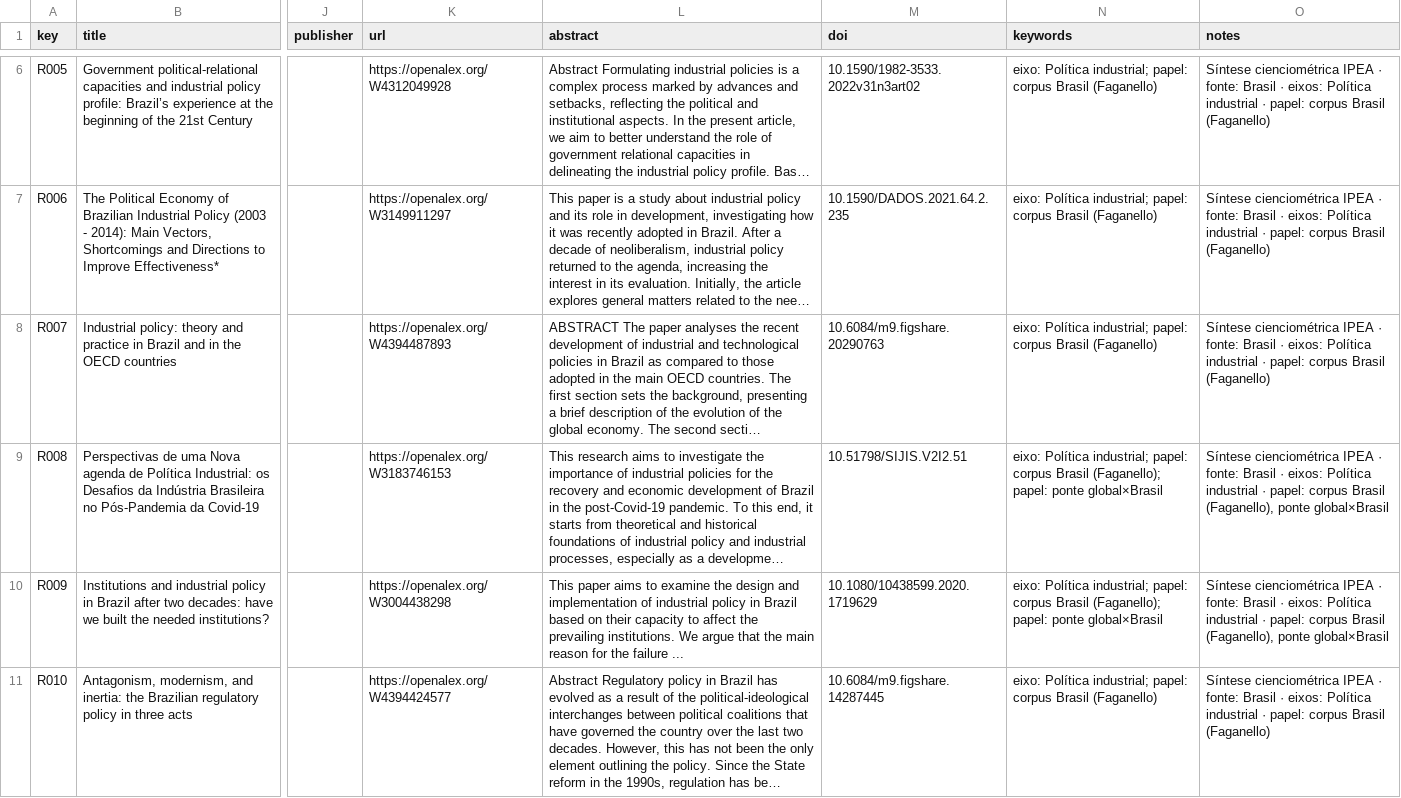
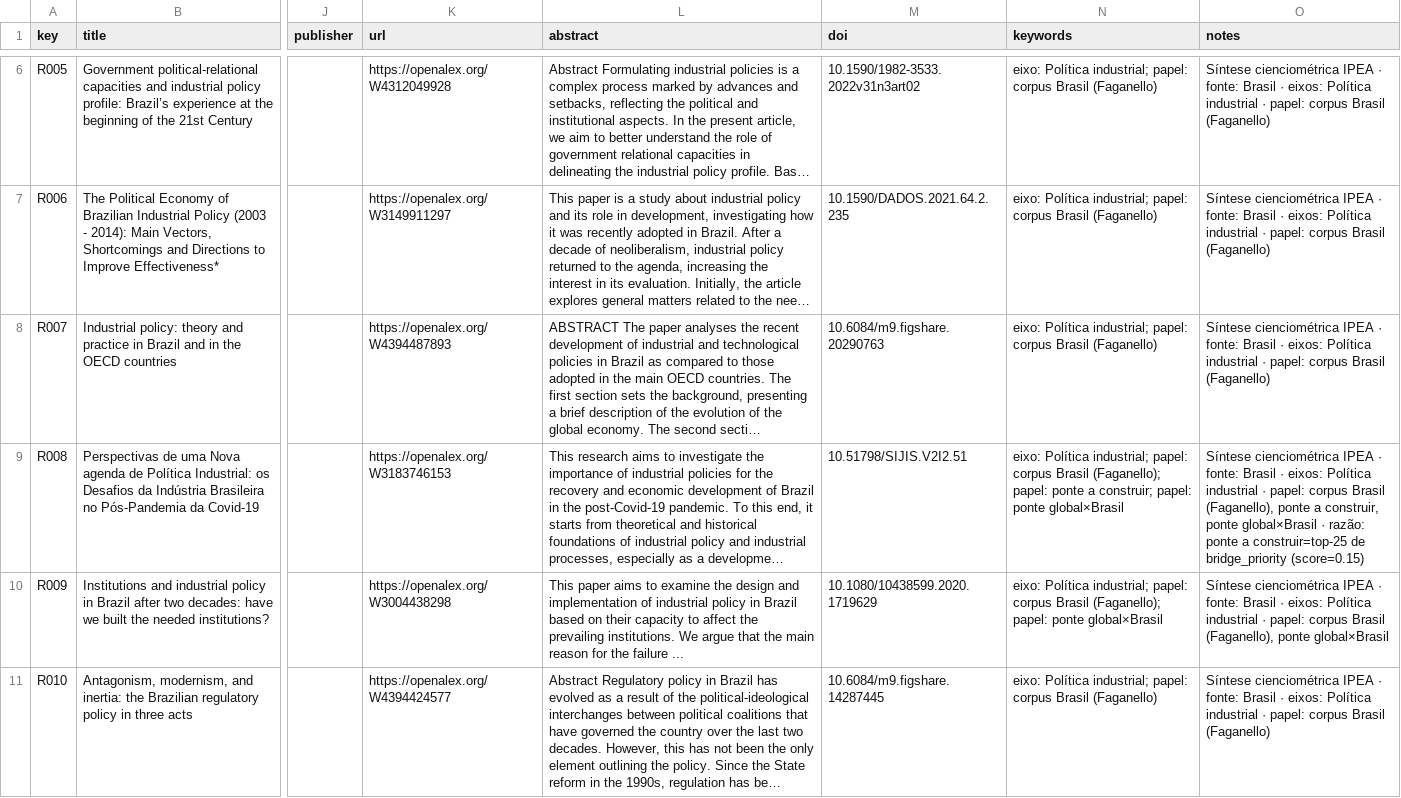
Before and after one commit to freirelucas/cibernetica-regula-o-politica-industrial, a CSV file: docs/dados/rayyan_brasil.csv, drawn as a sheet; only a part is shown, gaps mark what is left out; long unchanged cells end in …; the diff names each change by its address in the sheet, - before the commit and + after, or states it on an @@ line.

```diff
--- a/docs/dados/rayyan_brasil.csv
+++ b/docs/dados/rayyan_brasil.csv
-N9 (keywords): …papel: ponte global×Brasil
+N9 (keywords): …papel: ponte a construir; papel: ponte global×Brasil
-O9 (notes): …(Faganello), ponte global×Brasil
+O9 (notes): …(Faganello), ponte a construir, ponte global×Brasil · razão: ponte a construir=top-25 de bridge_priority (score=0.15)
```
Also changed, not shown: docs/dados/12_pontes_candidatas.csv, docs/dados/13_diagrama_solidez.csv, 45 other files.
